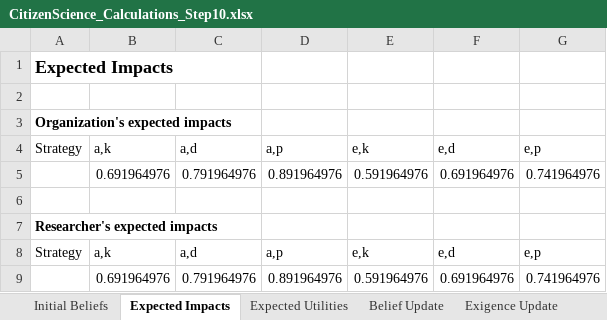
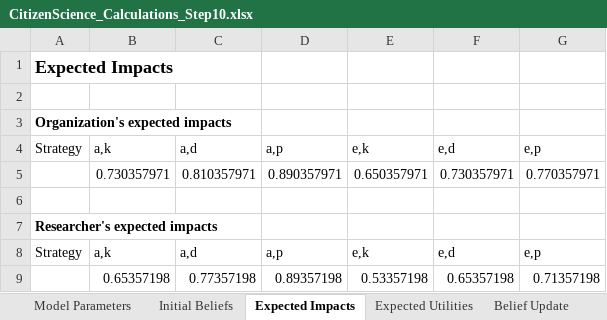
Before and after one commit to JustusHenke/CASSCO, an Excel workbook: simulations/CitizenScience_Calculations_Step10.xlsx, sheet Expected Impacts, drawn as a sheet; values as stored, in another font and other column widths than the file's, no borders; removed rows and columns are numbered as before the commit, all else as after; the diff names each change by its address in the sheet, - before the commit and + after, or states it on an @@ line.

```diff
--- a/simulations/CitizenScience_Calculations_Step10.xlsx (sheet Expected Impacts)
+++ b/simulations/CitizenScience_Calculations_Step10.xlsx (sheet Expected Impacts)
+sheet tab: Model Parameters
-row 5:  | 0.691964976 | 0.791964976 | 0.891964976 | 0.591964976 | 0.691964976 | 0.741964976
+row 5:  | 0.730357971 | 0.810357971 | 0.890357971 | 0.650357971 | 0.730357971 | 0.770357971
-row 9:  | 0.691964976 | 0.791964976 | 0.891964976 | 0.591964976 | 0.691964976 | 0.741964976
+row 9:  | 0.65357198 | 0.77357198 | 0.89357198 | 0.53357198 | 0.65357198 | 0.71357198
```
Also changed, not shown: sheet Belief Update, sheet Expected Utilities, sheet Exigence Update, simulations/CitizenScience_Calculations_Step0.xlsx, simulations/CitizenScience_Calculations_Step11.xlsx, 39 other files.
